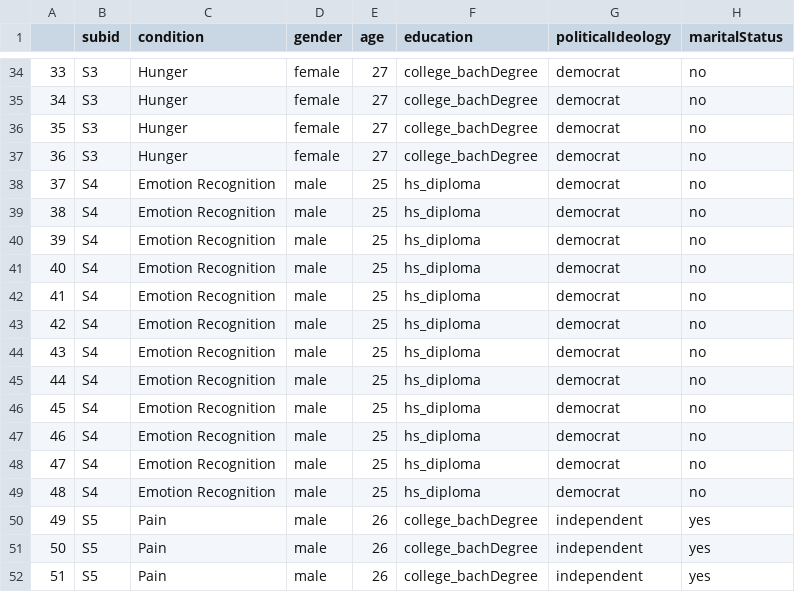
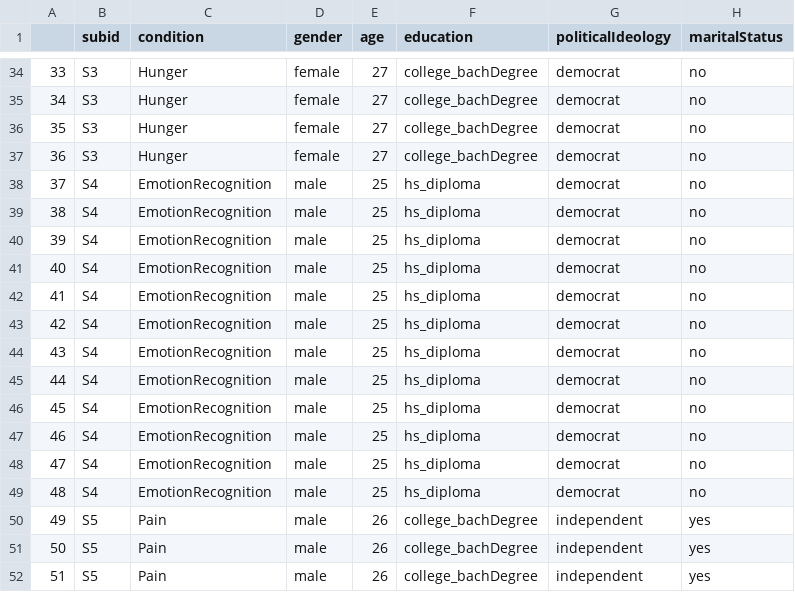
Before and after one commit to kgweisman/ggw-rep, a CSV file: data/pilot-b_01_charmeans.csv, drawn as a sheet; only a part is shown, gaps mark what is left out; the diff names each change by its address in the sheet, - before the commit and + after, or states it on an @@ line.

Commit message:
rename 'Emotion Recognition' without space

```diff
--- a/data/pilot-b_01_charmeans.csv
+++ b/data/pilot-b_01_charmeans.csv
-C38:C49 (condition): Emotion Recognition
+C38:C49 (condition): EmotionRecognition
```
Also changed, not shown: 1 other file.
